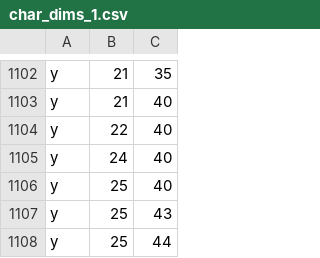
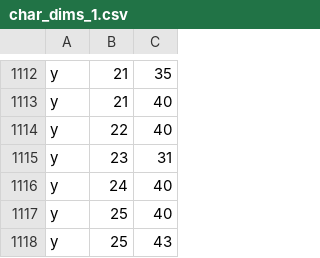
Before and after one commit to KarlTDebiec/Scinoephile, a CSV file: scinoephile/data/ocr/char_dims_1.csv, drawn as a sheet; only a part is shown, gaps mark what is left out; the shorter side is filled out with more unchanged rows; the diff covers the shown part only.

```diff
--- a/scinoephile/data/ocr/char_dims_1.csv
+++ b/scinoephile/data/ocr/char_dims_1.csv
@@ -1104,2 +1114,3 @@ y,21,40
 y,22,40
+y,23,31
 y,24,40
```
Also changed, not shown: 12 added rows elsewhere in this file, 3 other files.
